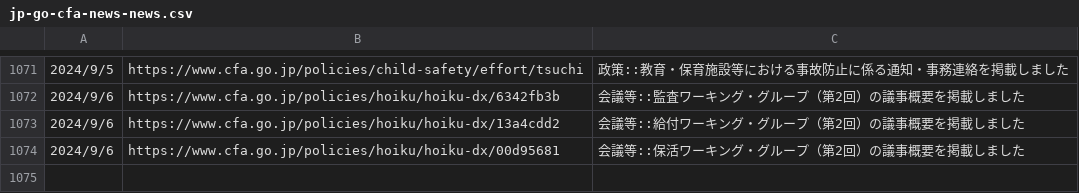
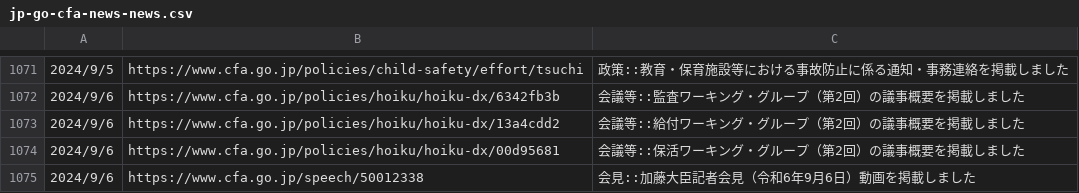
Before and after one commit to c-3lab/jp-go-digital-news, a CSV file: jp-go-cfa-news-news.csv, drawn as a sheet; only a part is shown, gaps mark what is left out; the diff names each change by its address in the sheet, - before the commit and + after, or states it on an @@ line.

```diff
--- a/jp-go-cfa-news-news.csv
+++ b/jp-go-cfa-news-news.csv
+row 1075: 2024/9/6 | https://www.cfa.go.jp/speech/50012338 | 会見::加藤大臣記者会見（令和6年9月6日）動画を掲載しました
```
Also changed, not shown: jp-go-digital-news-news.csv.
